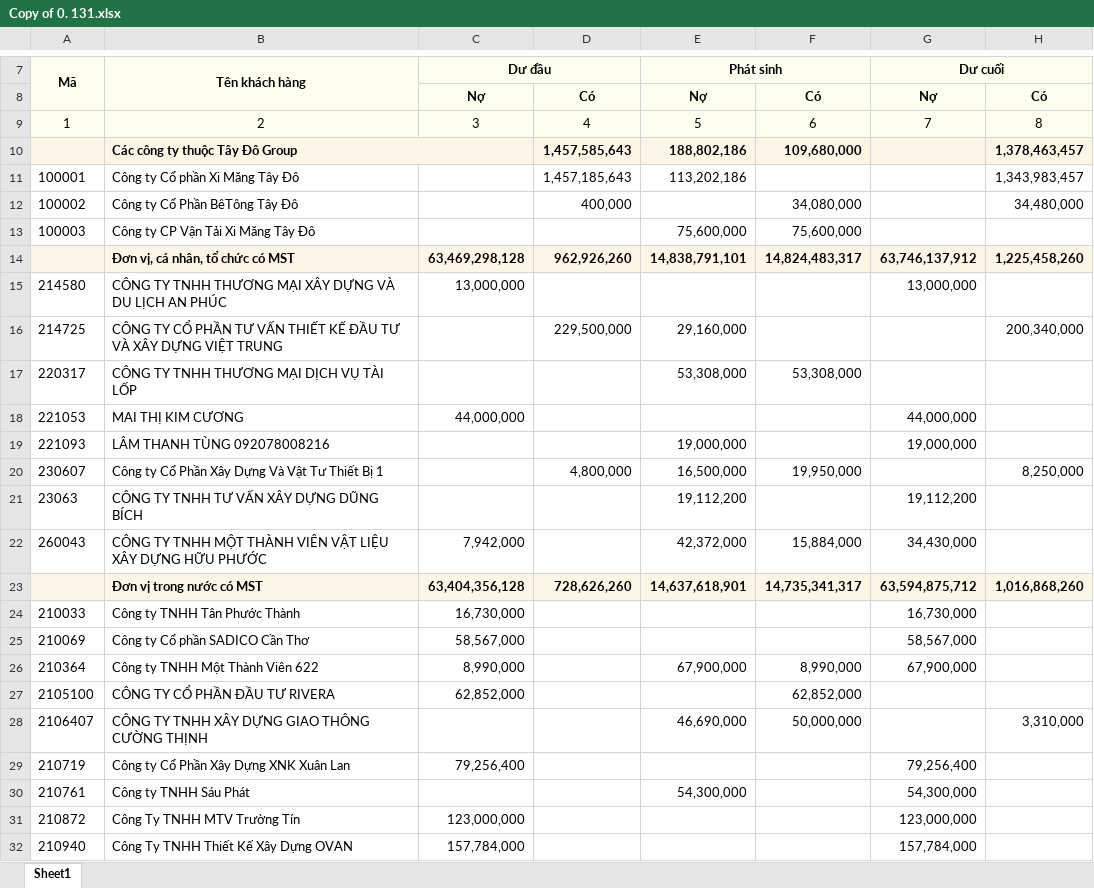
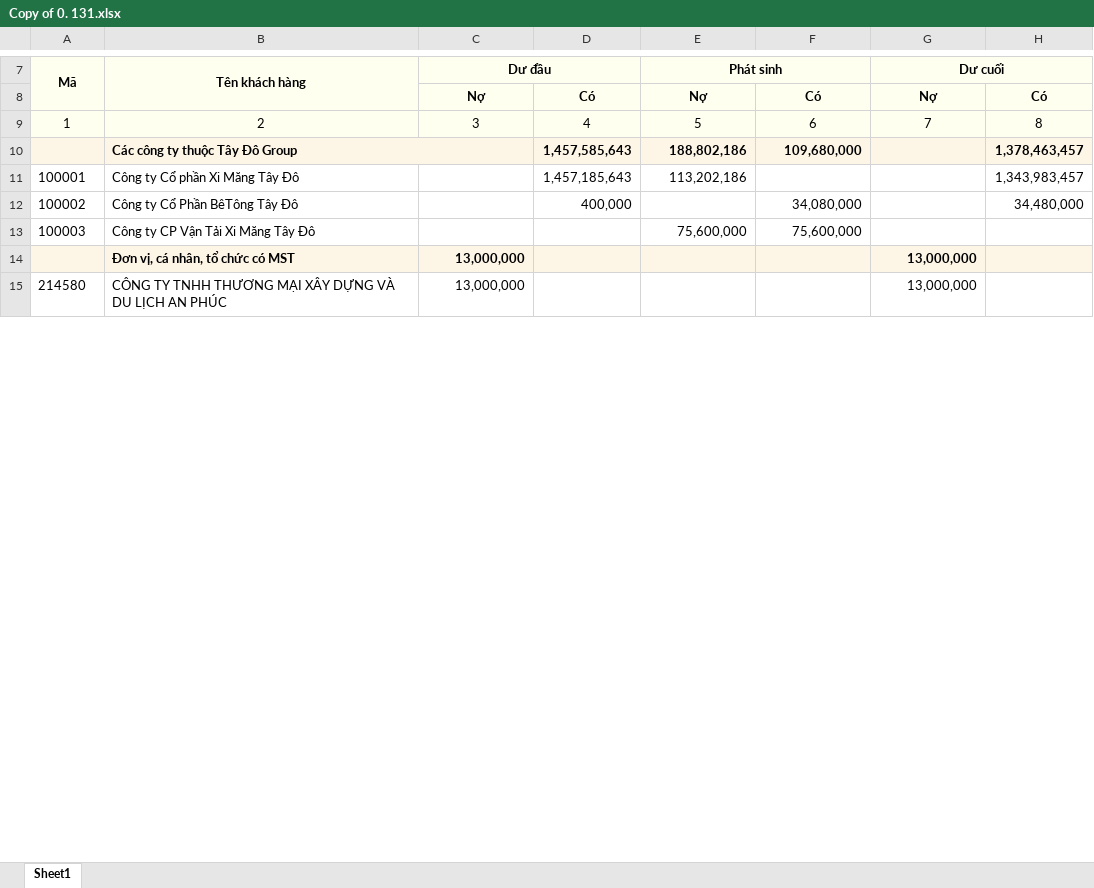
Before and after one commit to My-Name-Hung/BTTD, an Excel workbook: Copy of 0. 131.xlsx, sheet Sheet1, drawn as a sheet; only a part is shown, gaps mark what is left out; values as stored, in another font and other column widths than the file's, no borders; charts and pictures not drawn; removed rows and columns are numbered as before the commit, all else as after; the diff covers the shown part only; the diff names each change by its address in the sheet, - before the commit and + after, or states it on an @@ line.

```diff
--- a/Copy of 0. 131.xlsx (sheet Sheet1)
+++ b/Copy of 0. 131.xlsx (sheet Sheet1)
-row 14:  | Đơn vị, cá nhân, tổ chức có MST | 63,469,298,128 | 962,926,260 | 14,838,791,101 | 14,824,483,317 | 63,746,137,912 | 1,225,458,260
+row 14:  | Đơn vị, cá nhân, tổ chức có MST | 13,000,000 |  |  |  | 13,000,000
-row 16: 214725 | CÔNG TY CỔ PHẦN TƯ VẤN THIẾT KẾ ĐẦU TƯ VÀ XÂY DỰNG VIỆT TRUNG |  | 229,500,000 | 29,160,000 |  |  | 200,340,000
-row 17: 220317 | CÔNG TY TNHH THƯƠNG MẠI DỊCH VỤ TÀI LỐP |  |  | 53,308,000 | 53,308,000
-row 18: 221053 | MAI THỊ KIM CƯƠNG | 44,000,000 |  |  |  | 44,000,000
-row 19: 221093 | LÂM THANH TÙNG 092078008216 |  |  | 19,000,000 |  | 19,000,000
-row 20: 230607 | Công ty Cổ Phần Xây Dựng Và Vật Tư Thiết Bị 1 |  | 4,800,000 | 16,500,000 | 19,950,000 |  | 8,250,000
-row 21: 23063 | CÔNG TY TNHH TƯ VẤN XÂY DỰNG DŨNG BÍCH |  |  | 19,112,200 |  | 19,112,200
-row 22: 260043 | CÔNG TY TNHH MỘT THÀNH VIÊN VẬT LIỆU XÂY DỰNG HỮU PHƯỚC | 7,942,000 |  | 42,372,000 | 15,884,000 | 34,430,000
-row 23:  | Đơn vị trong nước có MST | 63,404,356,128 | 728,626,260 | 14,637,618,901 | 14,735,341,317 | 63,594,875,712 | 1,016,868,260
-row 24: 210033 | Công ty TNHH Tân Phước Thành | 16,730,000 |  |  |  | 16,730,000
-row 25: 210069 | Công ty Cổ phần SADICO Cần Thơ | 58,567,000 |  |  |  | 58,567,000
-row 26: 210364 | Công ty TNHH Một Thành Viên 622 | 8,990,000 |  | 67,900,000 | 8,990,000 | 67,900,000
-row 27: 2105100 | CÔNG TY CỔ PHẦN ĐẦU TƯ RIVERA | 62,852,000 |  |  | 62,852,000
-row 28: 2106407 | CÔNG TY TNHH XÂY DỰNG GIAO THÔNG CƯỜNG THỊNH |  |  | 46,690,000 | 50,000,000 |  | 3,310,000
-row 29: 210719 | Công ty Cổ Phần Xây Dựng XNK Xuân Lan | 79,256,400 |  |  |  | 79,256,400
-row 30: 210761 | Công ty TNHH Sáu Phát |  |  | 54,300,000 |  | 54,300,000
-row 31: 210872 | Công Ty TNHH MTV Trường Tín | 123,000,000 |  |  |  | 123,000,000
-row 32: 210940 | Công Ty TNHH Thiết Kế Xây Dựng OVAN | 157,784,000 |  |  |  | 157,784,000
```
Also changed, not shown: 1 added row and 410 removed rows elsewhere in this sheet, charts or pictures, 1 other file.
